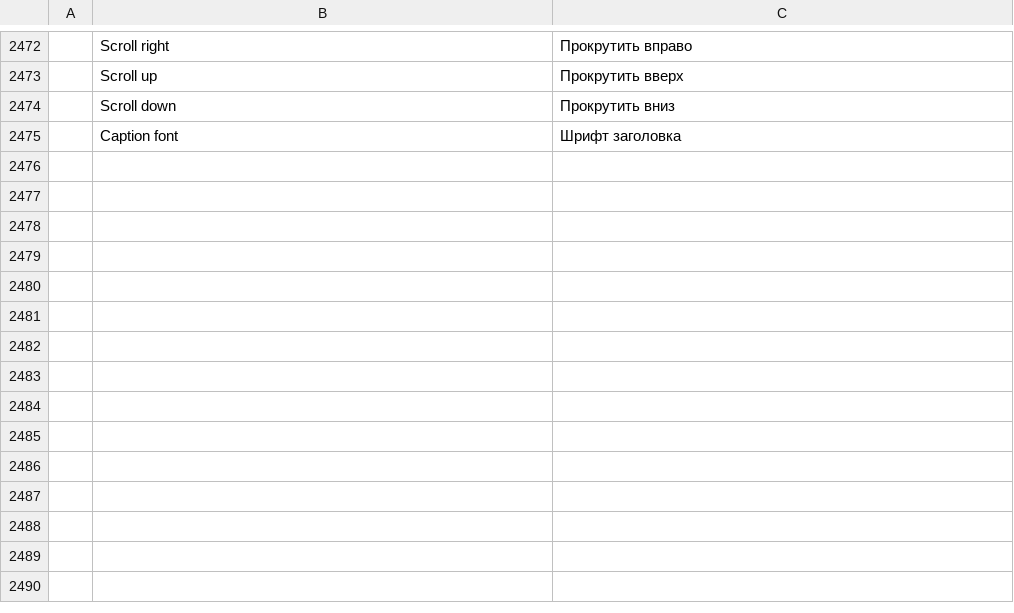
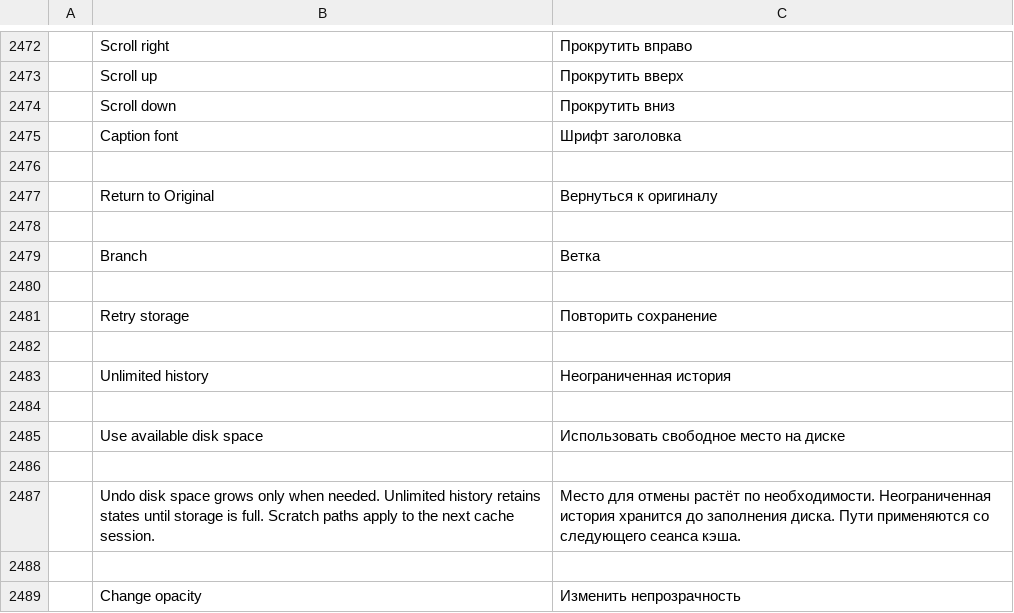
Before and after one commit to TheSeanLavery/photocraft, a TSV file: crates/ui-egui/src/i18n/ru.tsv, drawn as a sheet; only a part is shown, gaps mark what is left out; the diff names each change by its address in the sheet, - before the commit and + after, or states it on an @@ line.

Commit message:
Add vertical history scrubber and unlimited disk-backed undo

```diff
--- a/crates/ui-egui/src/i18n/ru.tsv
+++ b/crates/ui-egui/src/i18n/ru.tsv
+row 2476: (empty)
+row 2477:  | Return to Original | Вернуться к оригиналу
+row 2478: (empty)
+row 2479:  | Branch | Ветка
+row 2480: (empty)
+row 2481:  | Retry storage | Повторить сохранение
+row 2482: (empty)
+row 2483:  | Unlimited history | Неограниченная история
+row 2484: (empty)
+row 2485:  | Use available disk space | Использовать свободное место на диске
+row 2486: (empty)
+row 2487:  | Undo disk space grows only when needed. Unlimited history retains states until storage is full. Scratch paths apply to the next cache session. | Место для отмены растёт по необходимости. Неограниченная история хранится до заполнения диска. Пути применяются со следующего сеанса кэша.
+row 2488: (empty)
+row 2489:  | Change opacity | Изменить непрозрачность
```
Also changed, not shown: crates/ui-egui/src/i18n/es.tsv, crates/ui-egui/src/i18n/fr.tsv, 52 other files.
